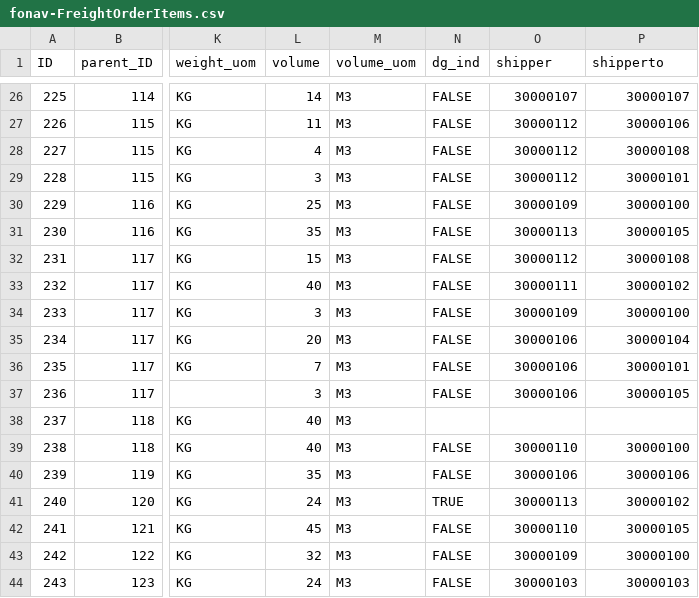
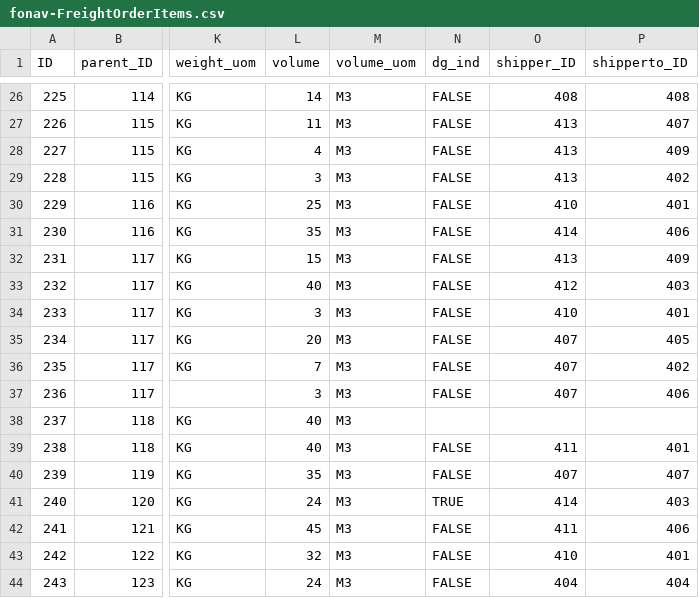
Before and after one commit to alexalmeidabr/CAP-FreightOrder, a CSV file: db/data/fonav-FreightOrderItems.csv, drawn as a sheet; only a part is shown, gaps mark what is left out; the diff covers the shown part only; the diff names each change by its address in the sheet, - before the commit and + after, or states it on an @@ line.

```diff
--- a/db/data/fonav-FreightOrderItems.csv
+++ b/db/data/fonav-FreightOrderItems.csv
-O1: shipper
+O1: shipper_ID
-P1: shipperto
+P1: shipperto_ID
-O26 (shipper_ID): 30000107
+O26 (shipper_ID): 408
-P26 (shipperto_ID): 30000107
+P26 (shipperto_ID): 408
-O27:O29 (shipper_ID): 30000112
+O27:O29 (shipper_ID): 413
-P27 (shipperto_ID): 30000106
+P27 (shipperto_ID): 407
-P28 (shipperto_ID): 30000108
+P28 (shipperto_ID): 409
-P29 (shipperto_ID): 30000101
+P29 (shipperto_ID): 402
-O30 (shipper_ID): 30000109
+O30 (shipper_ID): 410
-P30 (shipperto_ID): 30000100
+P30 (shipperto_ID): 401
-O31 (shipper_ID): 30000113
+O31 (shipper_ID): 414
-P31 (shipperto_ID): 30000105
+P31 (shipperto_ID): 406
-O32 (shipper_ID): 30000112
+O32 (shipper_ID): 413
-P32 (shipperto_ID): 30000108
+P32 (shipperto_ID): 409
-O33 (shipper_ID): 30000111
+O33 (shipper_ID): 412
-P33 (shipperto_ID): 30000102
+P33 (shipperto_ID): 403
-O34 (shipper_ID): 30000109
+O34 (shipper_ID): 410
-P34 (shipperto_ID): 30000100
+P34 (shipperto_ID): 401
-O35:O37 (shipper_ID): 30000106
+O35:O37 (shipper_ID): 407
-P35 (shipperto_ID): 30000104
+P35 (shipperto_ID): 405
-P36 (shipperto_ID): 30000101
+P36 (shipperto_ID): 402
-P37 (shipperto_ID): 30000105
+P37 (shipperto_ID): 406
-O39 (shipper_ID): 30000110
+O39 (shipper_ID): 411
-P39 (shipperto_ID): 30000100
+P39 (shipperto_ID): 401
-O40 (shipper_ID): 30000106
+O40 (shipper_ID): 407
-P40 (shipperto_ID): 30000106
+P40 (shipperto_ID): 407
-O41 (shipper_ID): 30000113
+O41 (shipper_ID): 414
-P41 (shipperto_ID): 30000102
+P41 (shipperto_ID): 403
-O42 (shipper_ID): 30000110
+O42 (shipper_ID): 411
-P42 (shipperto_ID): 30000105
+P42 (shipperto_ID): 406
-O43 (shipper_ID): 30000109
+O43 (shipper_ID): 410
-P43 (shipperto_ID): 30000100
+P43 (shipperto_ID): 401
-O44 (shipper_ID): 30000103
+O44 (shipper_ID): 404
-P44 (shipperto_ID): 30000103
+P44 (shipperto_ID): 404
```
Also changed, not shown: 42 edited cells elsewhere in this file, db/data/fonav-BusinessPartners.csv, db/data/fonav-FreightOrders.csv, 6 other files.
